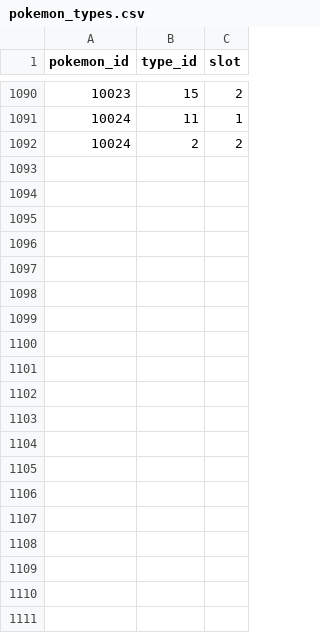
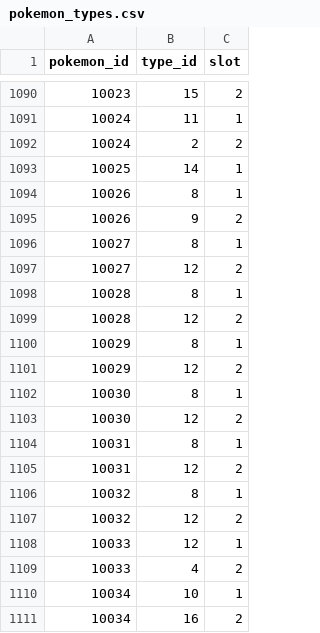
Before and after one commit to veekun/pokedex, a CSV file: pokedex/data/csv/pokemon_types.csv, drawn as a sheet; only a part is shown, gaps mark what is left out; the diff covers the shown part only.

Commit message:
Add types for new forms.

```diff
--- a/pokedex/data/csv/pokemon_types.csv
+++ b/pokedex/data/csv/pokemon_types.csv
@@ -1092 +1092,20 @@ pokemon_id,type_id,slot
 10024,2,2
+10025,14,1
+10026,8,1
+10026,9,2
+10027,8,1
+10027,12,2
+10028,8,1
+10028,12,2
+10029,8,1
+10029,12,2
+10030,8,1
+10030,12,2
+10031,8,1
+10031,12,2
+10032,8,1
+10032,12,2
+10033,12,1
+10033,4,2
+10034,10,1
+10034,16,2
```
Also changed, not shown: 44 added rows elsewhere in this file.
